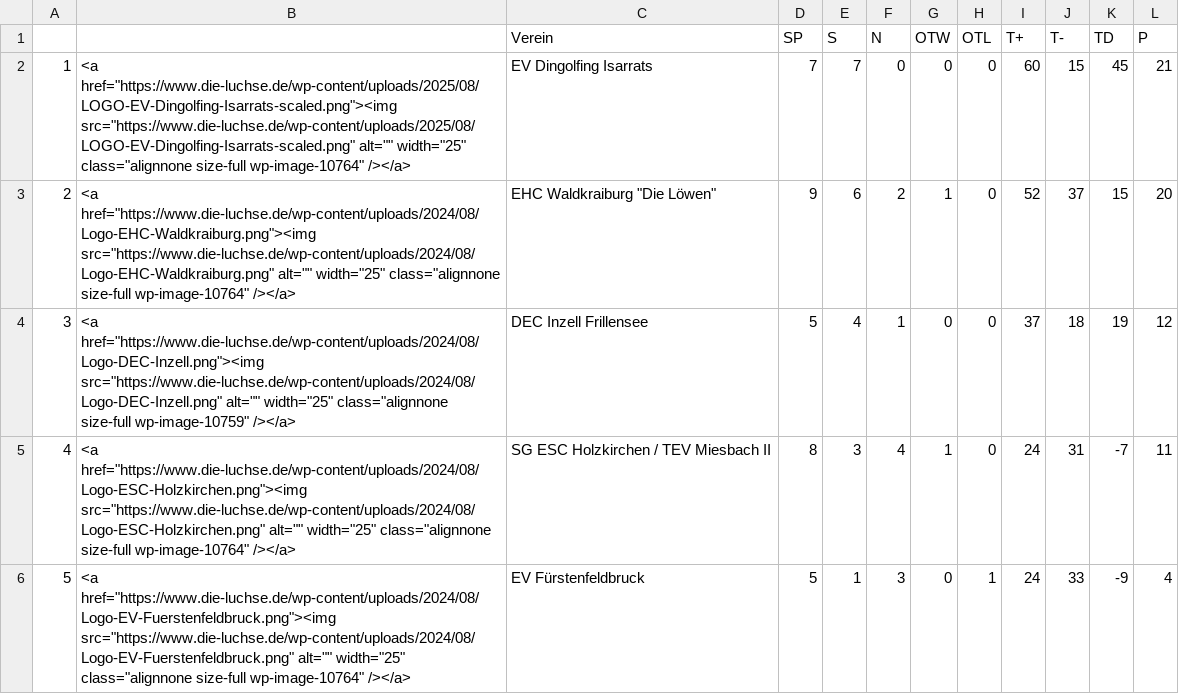
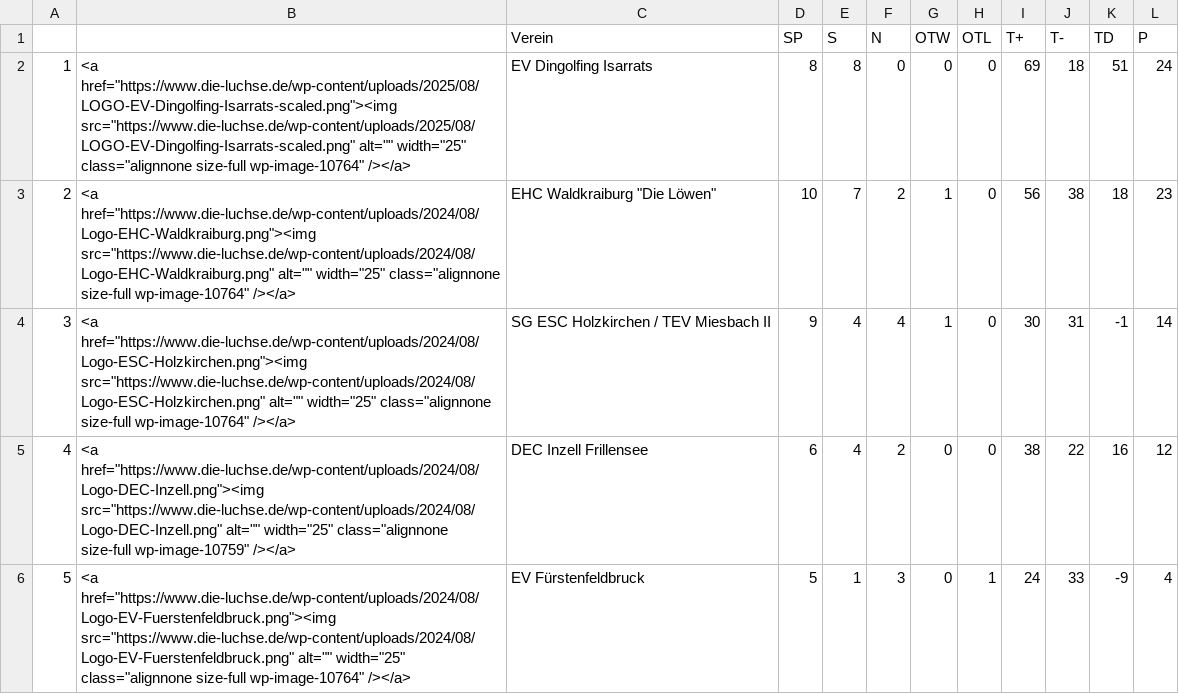
Before and after one commit to lpkiemes/mek-autotabelle, a CSV file: tabelle_U15.csv, drawn as a sheet; only a part is shown; the diff covers the shown part only.

```diff
--- a/tabelle_U15.csv
+++ b/tabelle_U15.csv
@@ -1,6 +1,6 @@
 ,,Verein,SP,S,N,OTW,OTL,T+,T-,TD,P
-1,"<a href=""https://www.die-luchse.de/wp-content/uploads/2025/08/LOGO-EV-Dingolfing-Isarrats-scaled.png""><img src=""https://www.die-luchse.de/wp-content/uploads/2025/08/LOGO-EV-Dingolfing-Isarrats-scaled.png"" alt="""" width=""25"" class=""alignnone size-full wp-image-10764"" /></a>",EV Dingolfing Isarrats,7,7,0,0,0,60,15,45,21
-2,"<a href=""https://www.die-luchse.de/wp-content/uploads/2024/08/Logo-EHC-Waldkraiburg.png""><img src=""https://www.die-luchse.de/wp-content/uploads/2024/08/Logo-EHC-Waldkraiburg.png"" alt="""" width=""25"" class=""alignnone size-full wp-image-10764"" /></a>","EHC Waldkraiburg ""Die Löwen""",9,6,2,1,0,52,37,15,20
-3,"<a href=""https://www.die-luchse.de/wp-content/uploads/2024/08/Logo-DEC-Inzell.png""><img src=""https://www.die-luchse.de/wp-content/uploads/2024/08/Logo-DEC-Inzell.png"" alt="""" width=""25"" class=""alignnone size-full wp-image-10759"" /></a>",DEC Inzell Frillensee,5,4,1,0,0,37,18,19,12
-4,"<a href=""https://www.die-luchse.de/wp-content/uploads/2024/08/Logo-ESC-Holzkirchen.png""><img src=""https://www.die-luchse.de/wp-content/uploads/2024/08/Logo-ESC-Holzkirchen.png"" alt="""" width=""25"" class=""alignnone size-full wp-image-10764"" /></a>",SG ESC Holzkirchen / TEV Miesbach II,8,3,4,1,0,24,31,-7,11
+1,"<a href=""https://www.die-luchse.de/wp-content/uploads/2025/08/LOGO-EV-Dingolfing-Isarrats-scaled.png""><img src=""https://www.die-luchse.de/wp-content/uploads/2025/08/LOGO-EV-Dingolfing-Isarrats-scaled.png"" alt="""" width=""25"" class=""alignnone size-full wp-image-10764"" /></a>",EV Dingolfing Isarrats,8,8,0,0,0,69,18,51,24
+2,"<a href=""https://www.die-luchse.de/wp-content/uploads/2024/08/Logo-EHC-Waldkraiburg.png""><img src=""https://www.die-luchse.de/wp-content/uploads/2024/08/Logo-EHC-Waldkraiburg.png"" alt="""" width=""25"" class=""alignnone size-full wp-image-10764"" /></a>","EHC Waldkraiburg ""Die Löwen""",10,7,2,1,0,56,38,18,23
+3,"<a href=""https://www.die-luchse.de/wp-content/uploads/2024/08/Logo-ESC-Holzkirchen.png""><img src=""https://www.die-luchse.de/wp-content/uploads/2024/08/Logo-ESC-Holzkirchen.png"" alt="""" width=""25"" class=""alignnone size-full wp-image-10764"" /></a>",SG ESC Holzkirchen / TEV Miesbach II,9,4,4,1,0,30,31,-1,14
+4,"<a href=""https://www.die-luchse.de/wp-content/uploads/2024/08/Logo-DEC-Inzell.png""><img src=""https://www.die-luchse.de/wp-content/uploads/2024/08/Logo-DEC-Inzell.png"" alt="""" width=""25"" class=""alignnone size-full wp-image-10759"" /></a>",DEC Inzell Frillensee,6,4,2,0,0,38,22,16,12
 5,"<a href=""https://www.die-luchse.de/wp-content/uploads/2024/08/Logo-EV-Fuerstenfeldbruck.png""><img src=""https://www.die-luchse.de/wp-content/uploads/2024/08/Logo-EV-Fuerstenfeldbruck.png"" alt="""" width=""25"" class=""alignnone size-full wp-image-10764"" /></a>",EV Fürstenfeldbruck,5,1,3,0,1,24,33,-9,4
```
Also changed, not shown: 9 edited cells elsewhere in this file, tabelle.csv, tabelle_U13.csv.
